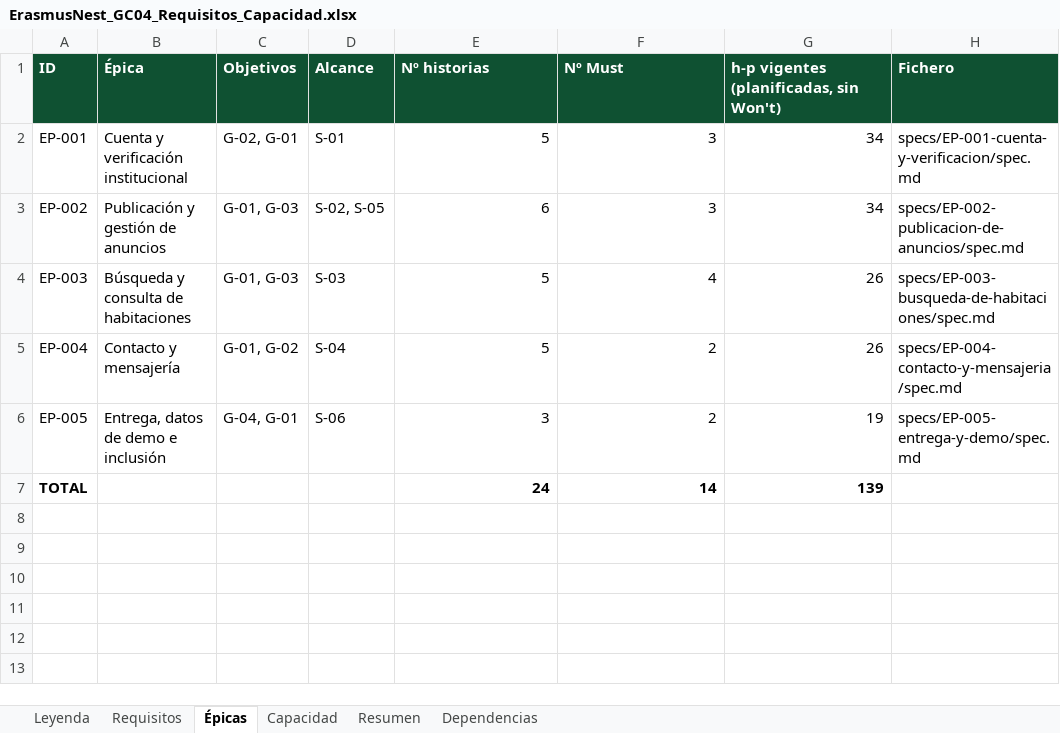
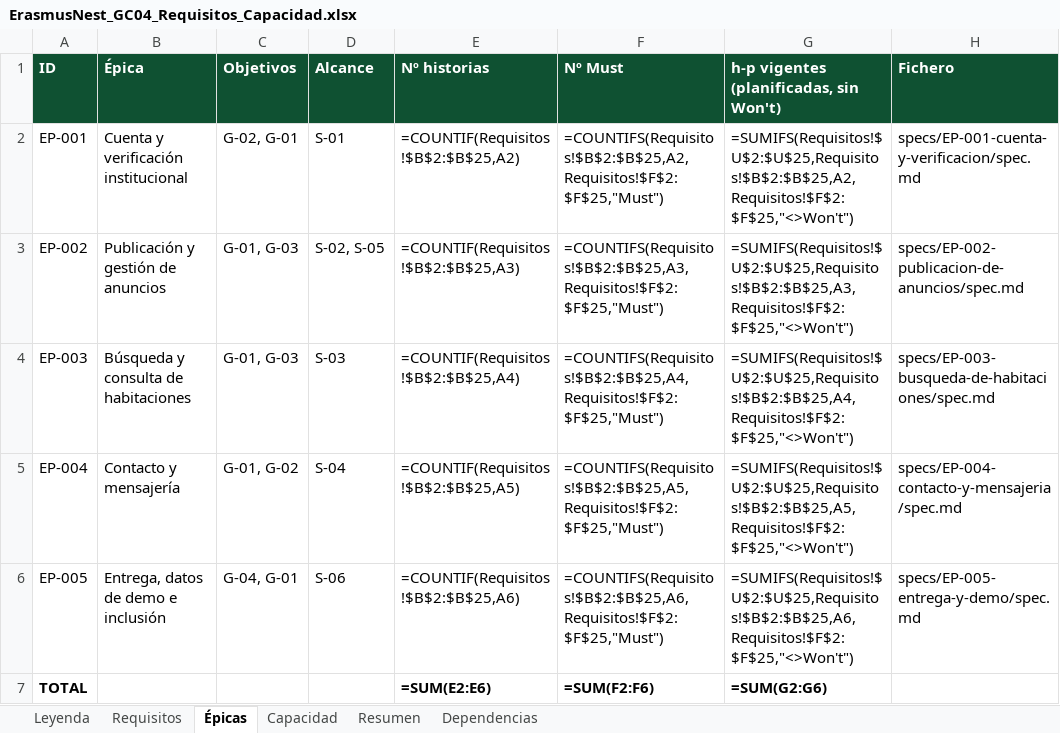
Before and after one commit to Spidergled/Proyecto_GC04-sonar, an Excel workbook: docs/ErasmusNest_GC04_Requisitos_Capacidad.xlsx, sheet Épicas, drawn as a sheet; values as stored, in another font and other column widths than the file's, no borders; formulas without a stored value are shown as written; the diff names each change by its address in the sheet, - before the commit and + after, or states it on an @@ line.

Commit message:
Hito 2: reglas y restricciones en todas las historias y corrección de US-009

```diff
--- a/docs/ErasmusNest_GC04_Requisitos_Capacidad.xlsx (sheet Épicas)
+++ b/docs/ErasmusNest_GC04_Requisitos_Capacidad.xlsx (sheet Épicas)
-E2 (Nº historias): 5
+E2 (Nº historias): =COUNTIF(Requisitos!$B$2:$B$25,A2)
-F2 (Nº Must): 3
+F2 (Nº Must): =COUNTIFS(Requisitos!$B$2:$B$25,A2,Requisitos!$F$2:$F$25,"Must")
-G2: 34
+G2: =SUMIFS(Requisitos!$U$2:$U$25,Requisitos!$B$2:$B$25,A2,Requisitos!$F$2:$F$25,"<>Won't")
-E3 (Nº historias): 6
+E3 (Nº historias): =COUNTIF(Requisitos!$B$2:$B$25,A3)
-F3 (Nº Must): 3
+F3 (Nº Must): =COUNTIFS(Requisitos!$B$2:$B$25,A3,Requisitos!$F$2:$F$25,"Must")
-G3: 34
+G3: =SUMIFS(Requisitos!$U$2:$U$25,Requisitos!$B$2:$B$25,A3,Requisitos!$F$2:$F$25,"<>Won't")
-E4 (Nº historias): 5
+E4 (Nº historias): =COUNTIF(Requisitos!$B$2:$B$25,A4)
-F4 (Nº Must): 4
+F4 (Nº Must): =COUNTIFS(Requisitos!$B$2:$B$25,A4,Requisitos!$F$2:$F$25,"Must")
-G4: 26
+G4: =SUMIFS(Requisitos!$U$2:$U$25,Requisitos!$B$2:$B$25,A4,Requisitos!$F$2:$F$25,"<>Won't")
-E5 (Nº historias): 5
+E5 (Nº historias): =COUNTIF(Requisitos!$B$2:$B$25,A5)
-F5 (Nº Must): 2
+F5 (Nº Must): =COUNTIFS(Requisitos!$B$2:$B$25,A5,Requisitos!$F$2:$F$25,"Must")
-G5: 26
+G5: =SUMIFS(Requisitos!$U$2:$U$25,Requisitos!$B$2:$B$25,A5,Requisitos!$F$2:$F$25,"<>Won't")
-E6 (Nº historias): 3
+E6 (Nº historias): =COUNTIF(Requisitos!$B$2:$B$25,A6)
-F6 (Nº Must): 2
+F6 (Nº Must): =COUNTIFS(Requisitos!$B$2:$B$25,A6,Requisitos!$F$2:$F$25,"Must")
-G6: 19
+G6: =SUMIFS(Requisitos!$U$2:$U$25,Requisitos!$B$2:$B$25,A6,Requisitos!$F$2:$F$25,"<>Won't")
-E7 (Nº historias): 24
+E7 (Nº historias): =SUM(E2:E6)
-F7 (Nº Must): 14
+F7 (Nº Must): =SUM(F2:F6)
-G7: 139
+G7: =SUM(G2:G6)
```
Also changed, not shown: sheet Capacidad, sheet Requisitos, sheet Resumen, charts or pictures, 5 other files.
